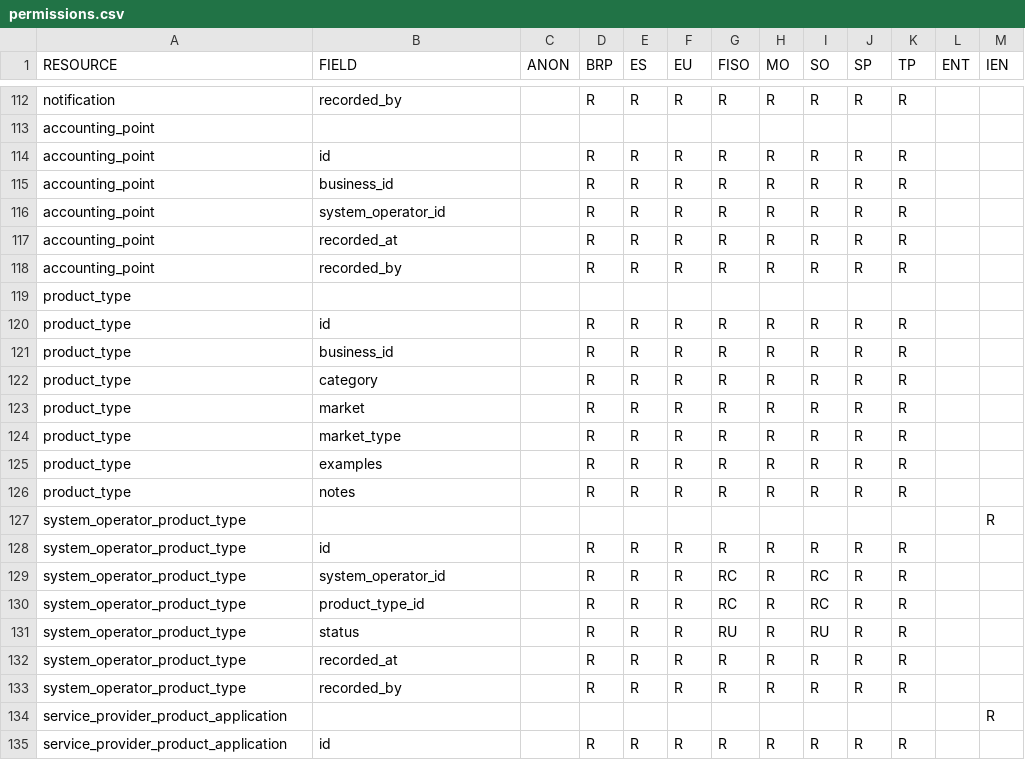
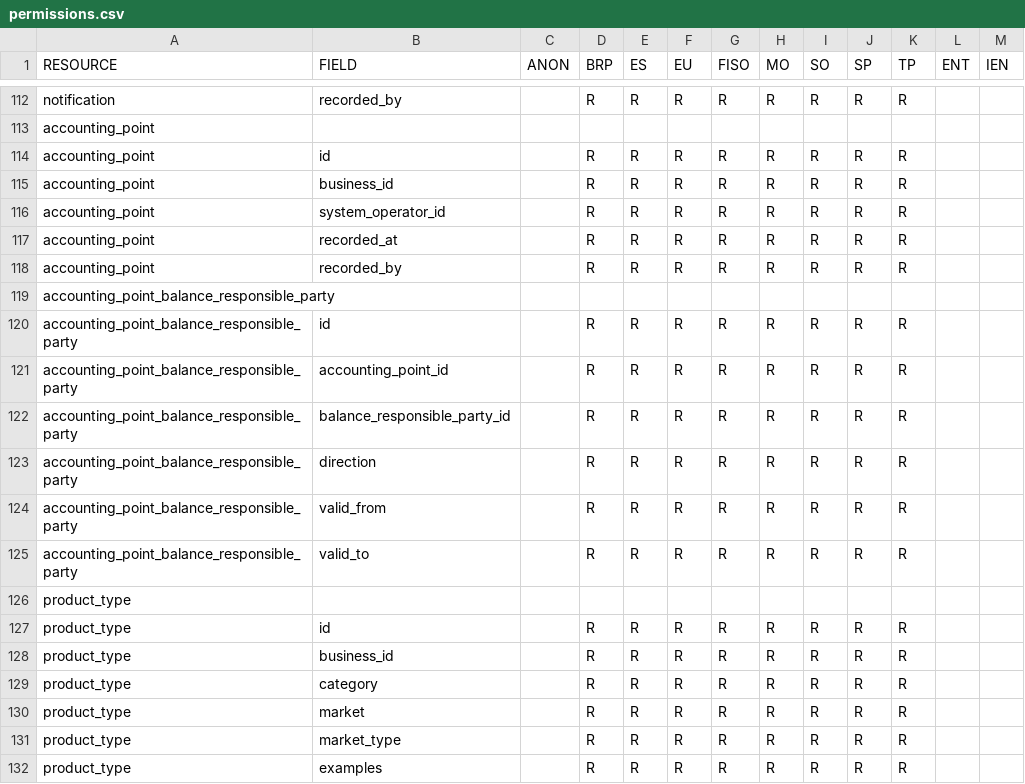
Before and after one commit to elhub/flex-information-system, a CSV file: local/input/permissions.csv, drawn as a sheet; only a part is shown, gaps mark what is left out; the shorter side is filled out with more unchanged rows.

Commit message:
feat: accounting point balance responsible party (FLEX-490)

```diff
--- a/local/input/permissions.csv
+++ b/local/input/permissions.csv
@@ -118,2 +118,9 @@ accounting_point;recorded_at;;R;R;R;R;R;R;R;R;;
 accounting_point;recorded_by;;R;R;R;R;R;R;R;R;;
+accounting_point_balance_responsible_party;;;;;;;;;;;;
+accounting_point_balance_responsible_party;id;;R;R;R;R;R;R;R;R;;
+accounting_point_balance_responsible_party;accounting_point_id;;R;R;R;R;R;R;R;R;;
+accounting_point_balance_responsible_party;balance_responsible_party_id;;R;R;R;R;R;R;R;R;;
+accounting_point_balance_responsible_party;direction;;R;R;R;R;R;R;R;R;;
+accounting_point_balance_responsible_party;valid_from;;R;R;R;R;R;R;R;R;;
+accounting_point_balance_responsible_party;valid_to;;R;R;R;R;R;R;R;R;;
 product_type;;;;;;;;;;;;
```
Also changed, not shown: 27 other files.
